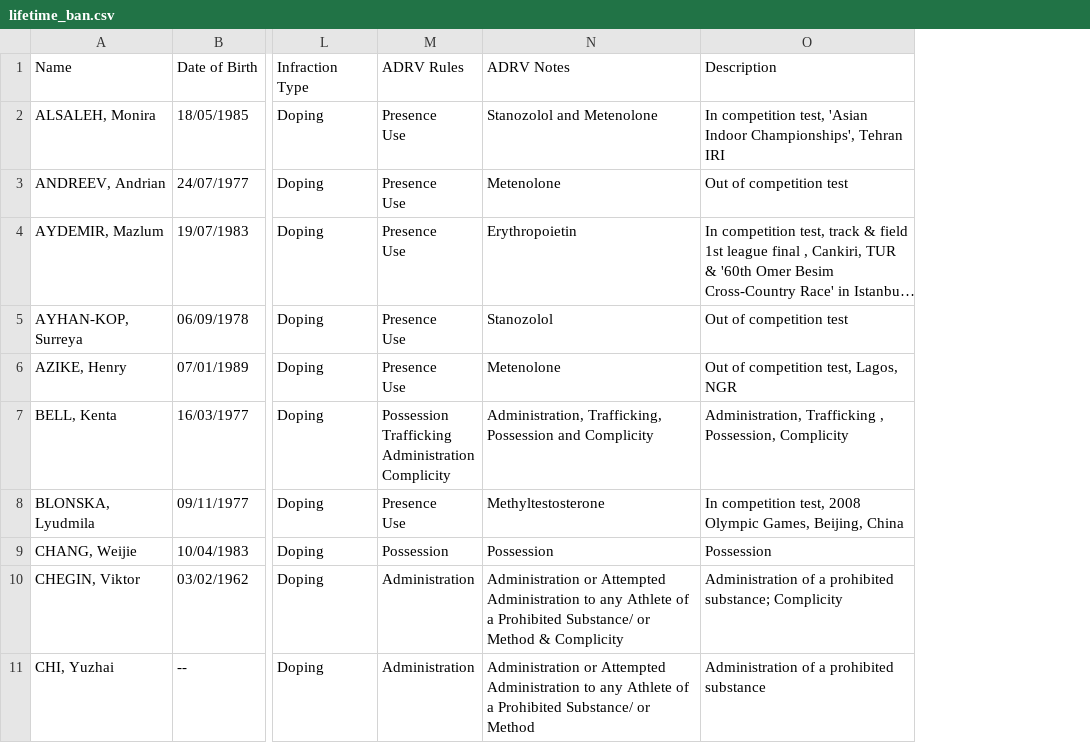
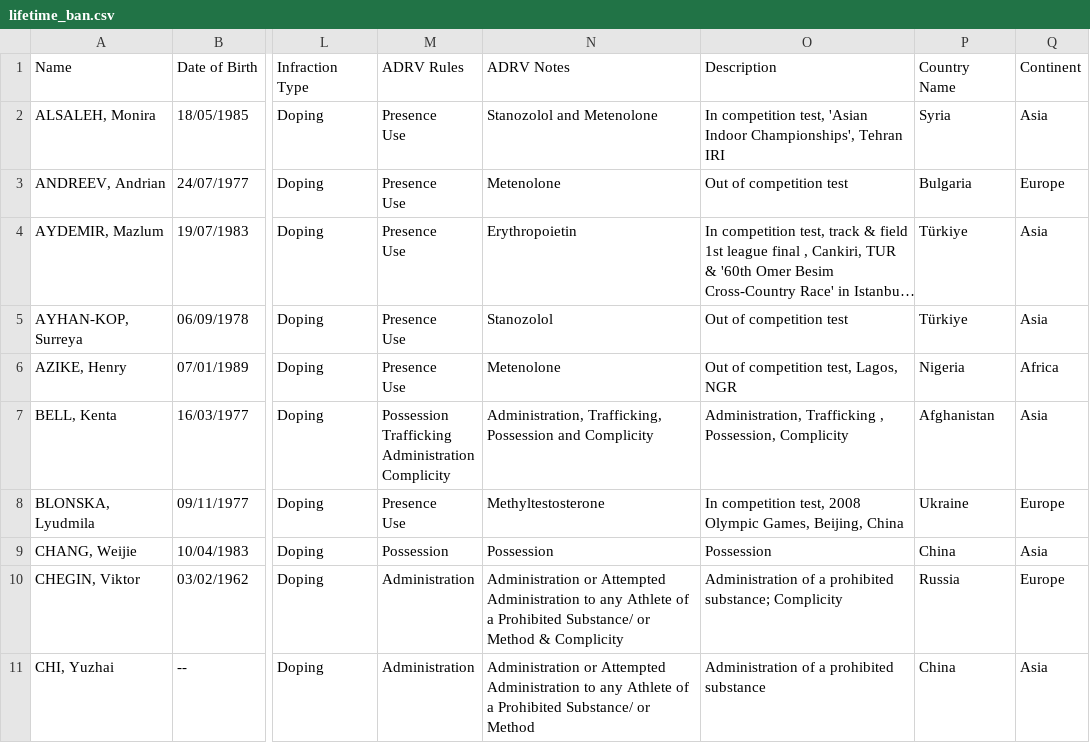
Before and after one commit to crnnbrg/aiu-sanctions, a CSV file: data/lifetime_ban.csv, drawn as a sheet; only a part is shown, gaps mark what is left out; long unchanged cells end in …; the diff names each change by its address in the sheet, - before the commit and + after, or states it on an @@ line.

Commit message:
Show country name

```diff
--- a/data/lifetime_ban.csv
+++ b/data/lifetime_ban.csv
+column P (Country Name), rows 2-11: Syria | Bulgaria | Türkiye | Türkiye | Nigeria | Afghanistan | Ukraine | China | Russia | China
+column Q (Continent), rows 2-11: Asia | Europe | Asia | Asia | Africa | Asia | Europe | Asia | Europe | Asia
```
Also changed, not shown: 1 other file.
